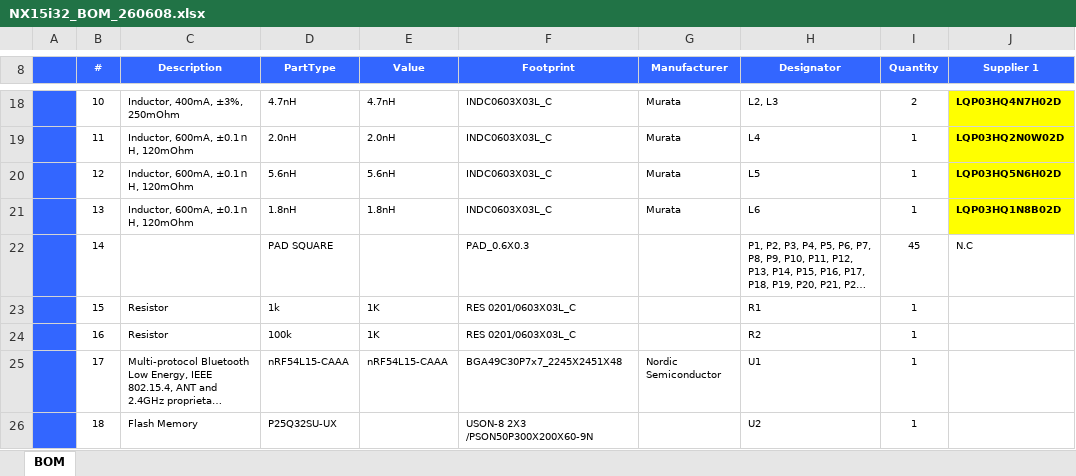
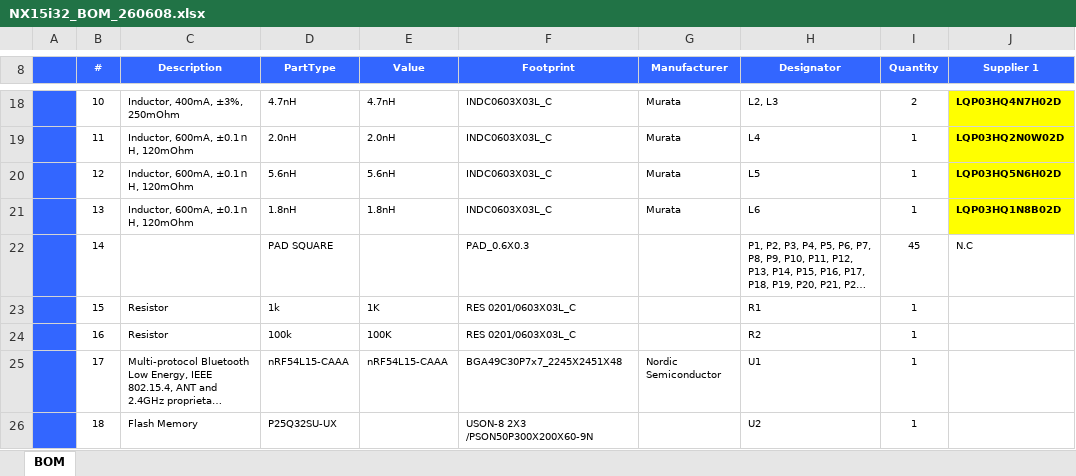
Before and after one commit to KORLINX/wiki-docs, an Excel workbook: static/downloads/nx15i/NX15i32_BOM_260608.xlsx, sheet BOM, drawn as a sheet; only a part is shown, gaps mark what is left out; long unchanged cells end in …; values as stored, in another font and other column widths than the file's, no borders; charts and pictures not drawn; the diff names each change by its address in the sheet, - before the commit and + after, or states it on an @@ line.

```diff
--- a/static/downloads/nx15i/NX15i32_BOM_260608.xlsx (sheet BOM)
+++ b/static/downloads/nx15i/NX15i32_BOM_260608.xlsx (sheet BOM)
-E24 (Value): 1K
+E24 (Value): 100K
```
Also changed, not shown: static/downloads/nx15e/NX15E32_BOM_260608.xlsx.
